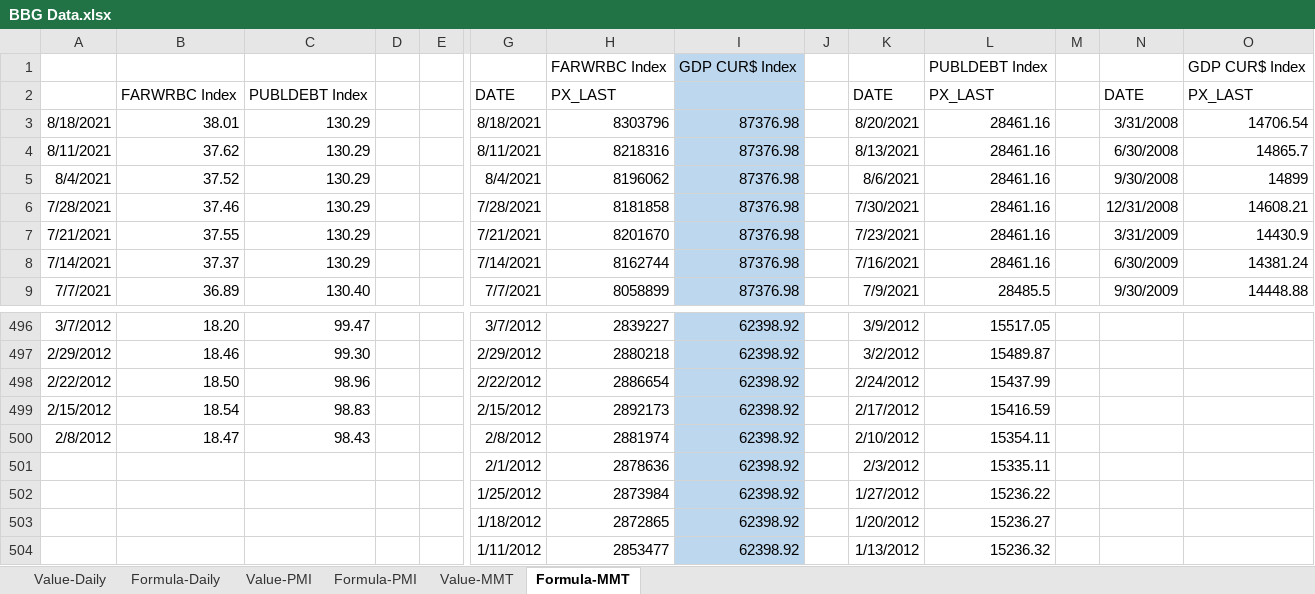
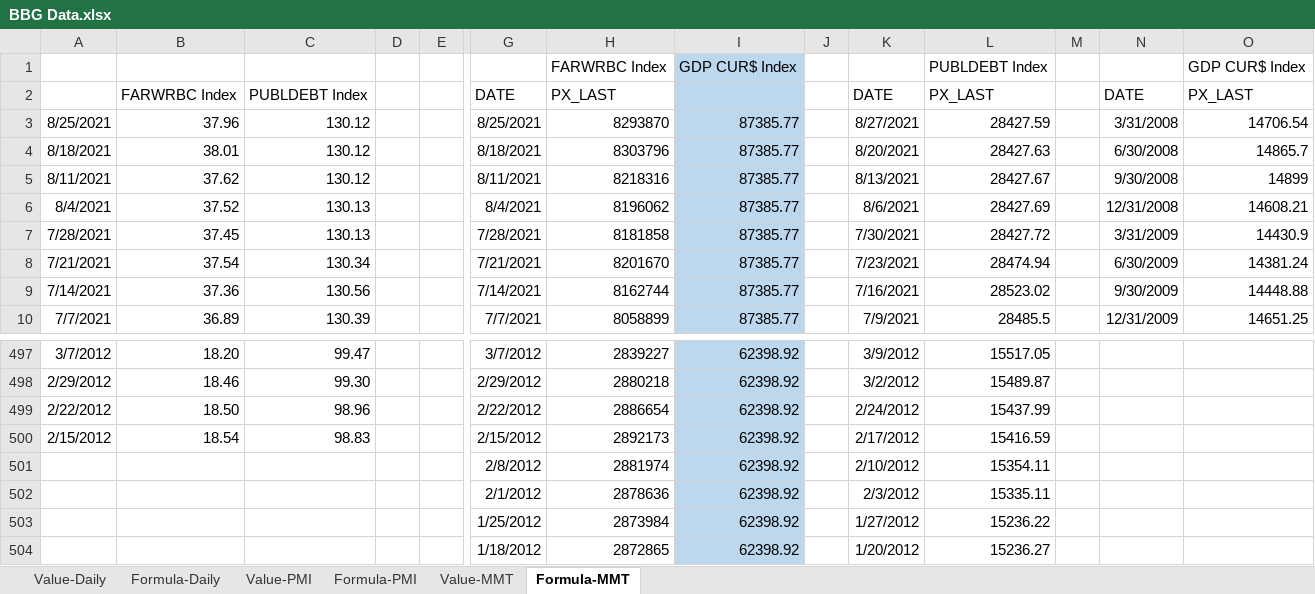
Before and after one commit to DT345/hello-world, an Excel workbook: BBG Data.xlsx, sheet Formula-MMT, drawn as a sheet; only a part is shown, gaps mark what is left out; the shorter side is filled out with more unchanged rows; values as stored, in another font and other column widths than the file's, no borders; addresses are those after the commit; rows hold the shown columns only; the diff covers the shown part only; the diff names each change by its address in the sheet, - before the commit and + after, or states it on an @@ line.

```diff
--- a/BBG Data.xlsx (sheet Formula-MMT)
+++ b/BBG Data.xlsx (sheet Formula-MMT)
+row 3: 8/25/2021 | 37.96 | 130.12 |  |  | 8/25/2021 | 8293870 | 87385.77 |  | 8/27/2021 | 28427.59 |  | 3/31/2008 | 14706.54
-C4:C5: 130.29
+C4:C5: 130.12
-I4:I10: 87376.98
+I4:I10: 87385.77
-L4: 28461.16
+L4: 28427.63
-N4: 3/31/2008
+N4: 6/30/2008
-O4: 14706.54
+O4: 14865.7
-L5: 28461.16
+L5: 28427.67
-N5: 6/30/2008
+N5: 9/30/2008
-O5: 14865.7
+O5: 14899
-C6:C7: 130.29
+C6:C7: 130.13
-L6: 28461.16
+L6: 28427.69
-N6: 9/30/2008
+N6: 12/31/2008
-O6: 14899
+O6: 14608.21
-B7: 37.46
+B7: 37.45
-L7: 28461.16
+L7: 28427.72
-N7: 12/31/2008
+N7: 3/31/2009
-O7: 14608.21
+O7: 14430.9
-B8: 37.55
+B8: 37.54
-C8: 130.29
+C8: 130.34
-L8: 28461.16
+L8: 28474.94
-N8: 3/31/2009
+N8: 6/30/2009
-O8: 14430.9
+O8: 14381.24
-B9: 37.37
+B9: 37.36
-C9: 130.29
+C9: 130.56
-L9: 28461.16
+L9: 28523.02
-N9: 6/30/2009
+N9: 9/30/2009
-O9: 14381.24
+O9: 14448.88
-C10: 130.40
+C10: 130.39
-N10: 9/30/2009
+N10: 12/31/2009
-O10: 14448.88
+O10: 14651.25
-A501: 2/8/2012
+A501: (empty)
-B501: 18.47
+B501: (empty)
-C501: 98.43
+C501: (empty)
```
Also changed, not shown: 97 edited cells elsewhere in this sheet, sheet Value-Daily, sheet Formula-Daily, sheet Value-MMT, sheet Value-PMI, sheet Formula-PMI, formulas that keep their value, 1 other file.
